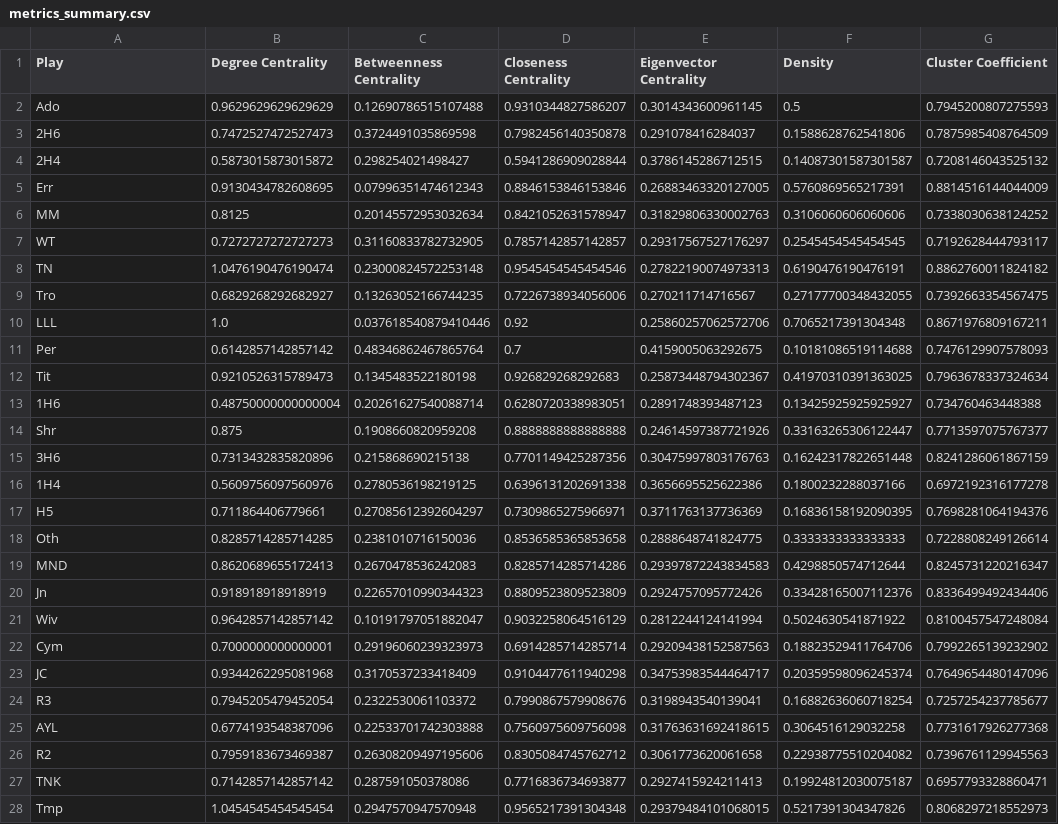
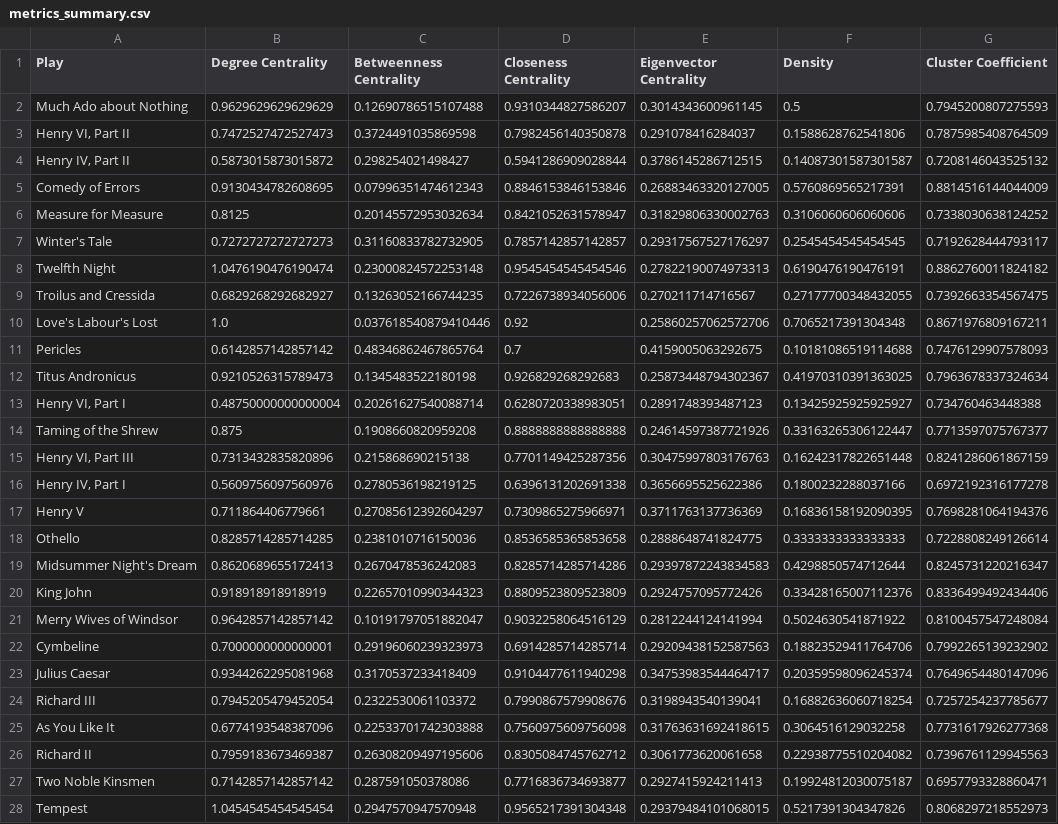
Before and after one commit to hkim1596/Character-Network-Analysis, a CSV file: output_metrics/metrics_summary.csv, drawn as a sheet; only a part is shown; the diff covers the shown part only; the diff names each change by its address in the sheet, - before the commit and + after, or states it on an @@ line.

```diff
--- a/output_metrics/metrics_summary.csv
+++ b/output_metrics/metrics_summary.csv
-A2 (Play): Ado
+A2 (Play): Much Ado about Nothing
-A3 (Play): 2H6
+A3 (Play): Henry VI, Part II
-A4 (Play): 2H4
+A4 (Play): Henry IV, Part II
-A5 (Play): Err
+A5 (Play): Comedy of Errors
-A6 (Play): MM
+A6 (Play): Measure for Measure
-A7 (Play): WT
+A7 (Play): Winter's Tale
-A8 (Play): TN
+A8 (Play): Twelfth Night
-A9 (Play): Tro
+A9 (Play): Troilus and Cressida
-A10 (Play): LLL
+A10 (Play): Love's Labour's Lost
-A11 (Play): Per
+A11 (Play): Pericles
-A12 (Play): Tit
+A12 (Play): Titus Andronicus
-A13 (Play): 1H6
+A13 (Play): Henry VI, Part I
-A14 (Play): Shr
+A14 (Play): Taming of the Shrew
-A15 (Play): 3H6
+A15 (Play): Henry VI, Part III
-A16 (Play): 1H4
+A16 (Play): Henry IV, Part I
-A17 (Play): H5
+A17 (Play): Henry V
-A18 (Play): Oth
+A18 (Play): Othello
-A19 (Play): MND
+A19 (Play): Midsummer Night's Dream
-A20 (Play): Jn
+A20 (Play): King John
-A21 (Play): Wiv
+A21 (Play): Merry Wives of Windsor
-A22 (Play): Cym
+A22 (Play): Cymbeline
-A23 (Play): JC
+A23 (Play): Julius Caesar
-A24 (Play): R3
+A24 (Play): Richard III
-A25 (Play): AYL
+A25 (Play): As You Like It
-A26 (Play): R2
+A26 (Play): Richard II
-A27 (Play): TNK
+A27 (Play): Two Noble Kinsmen
-A28 (Play): Tmp
+A28 (Play): Tempest
```
Also changed, not shown: 10 edited cells elsewhere in this file, 53 other files.
